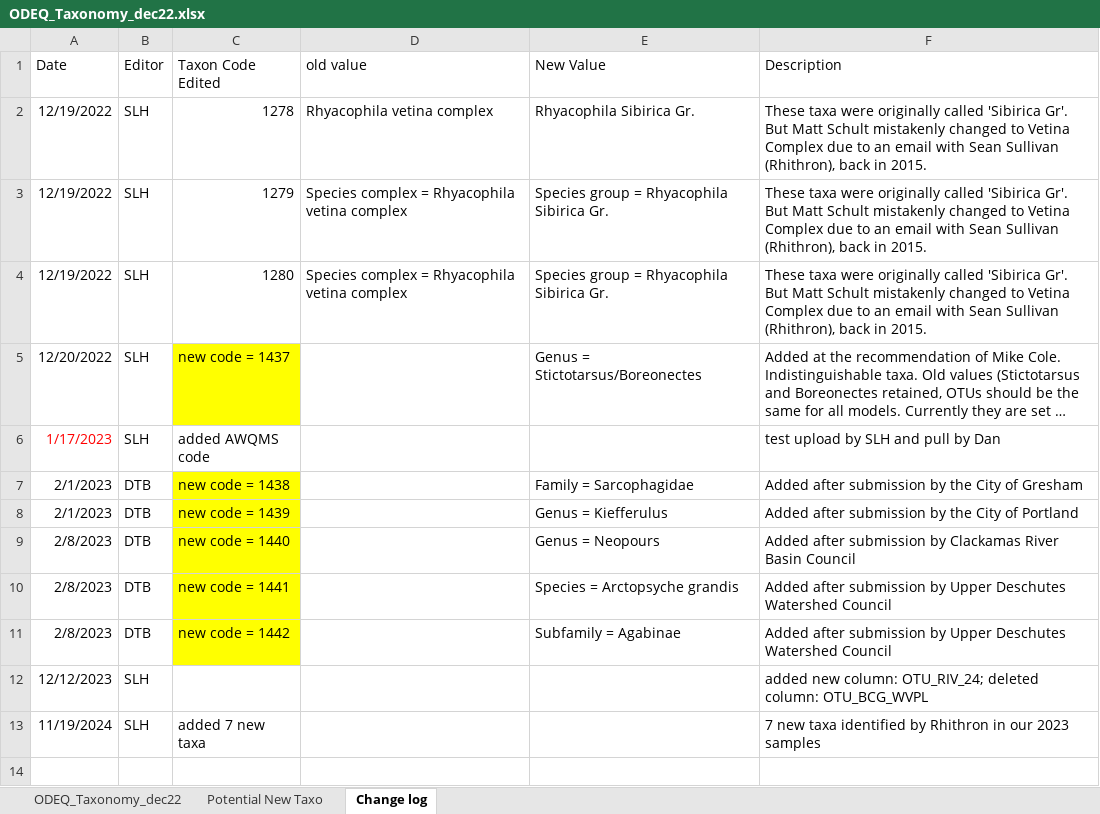
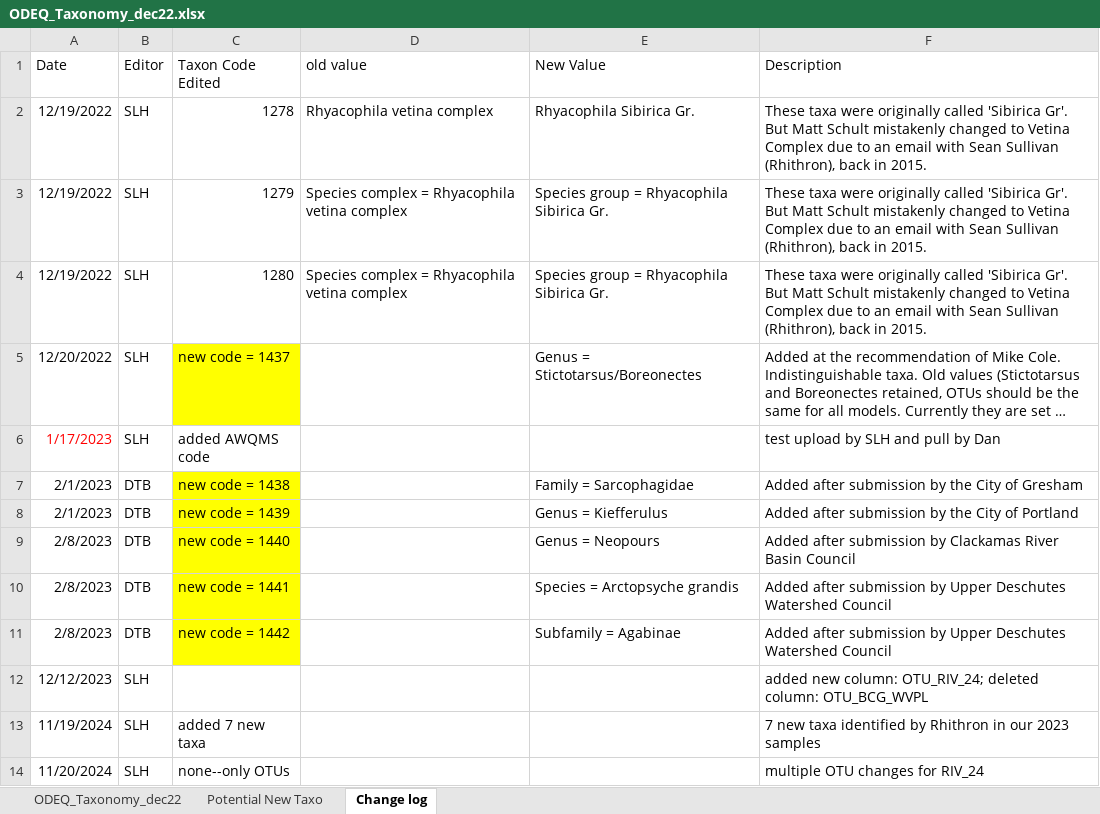
Before and after one commit to DEQlmerric/BioMonORDEQ, an Excel workbook: bugs analyses/Taxonomy/ODEQ_Taxonomy_dec22.xlsx, sheet Change log, drawn as a sheet; long unchanged cells end in …; values as stored, in another font and other column widths than the file's, no borders; the diff names each change by its address in the sheet, - before the commit and + after, or states it on an @@ line.

```diff
--- a/bugs analyses/Taxonomy/ODEQ_Taxonomy_dec22.xlsx (sheet Change log)
+++ b/bugs analyses/Taxonomy/ODEQ_Taxonomy_dec22.xlsx (sheet Change log)
+row 14: 11/20/2024 | SLH | none--only OTUs |  |  | multiple OTU changes for RIV_24
```
Also changed, not shown: sheet ODEQ_Taxonomy_dec22.
